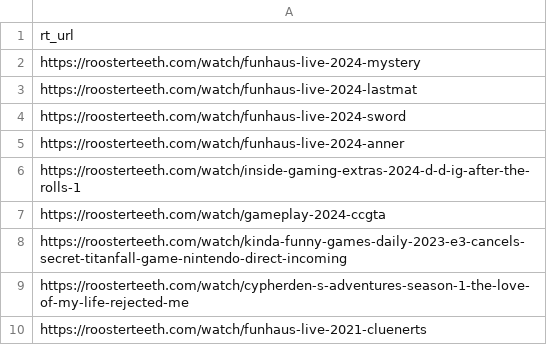
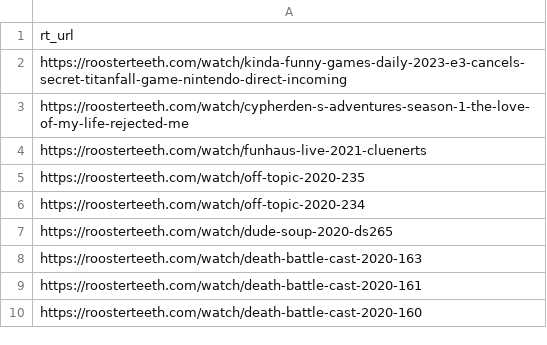
Before and after one commit to shiruken/rt-archive, a CSV file: docs/missing/missing.csv, drawn as a sheet; only a part is shown; the shorter side is filled out with more unchanged rows.

```diff
--- a/docs/missing/missing.csv
+++ b/docs/missing/missing.csv
@@ -1,8 +1,2 @@
 rt_url
-https://roosterteeth.com/watch/funhaus-live-2024-mystery
-https://roosterteeth.com/watch/funhaus-live-2024-lastmat
-https://roosterteeth.com/watch/funhaus-live-2024-sword
-https://roosterteeth.com/watch/funhaus-live-2024-anner
-https://roosterteeth.com/watch/inside-gaming-extras-2024-d-d-ig-after-the-rolls-1
-https://roosterteeth.com/watch/gameplay-2024-ccgta
 https://roosterteeth.com/watch/kinda-funny-games-daily-2023-e3-cancels-secret-titanfall-game-nintendo-direct-incoming
```
Also changed, not shown: 7 other files.
